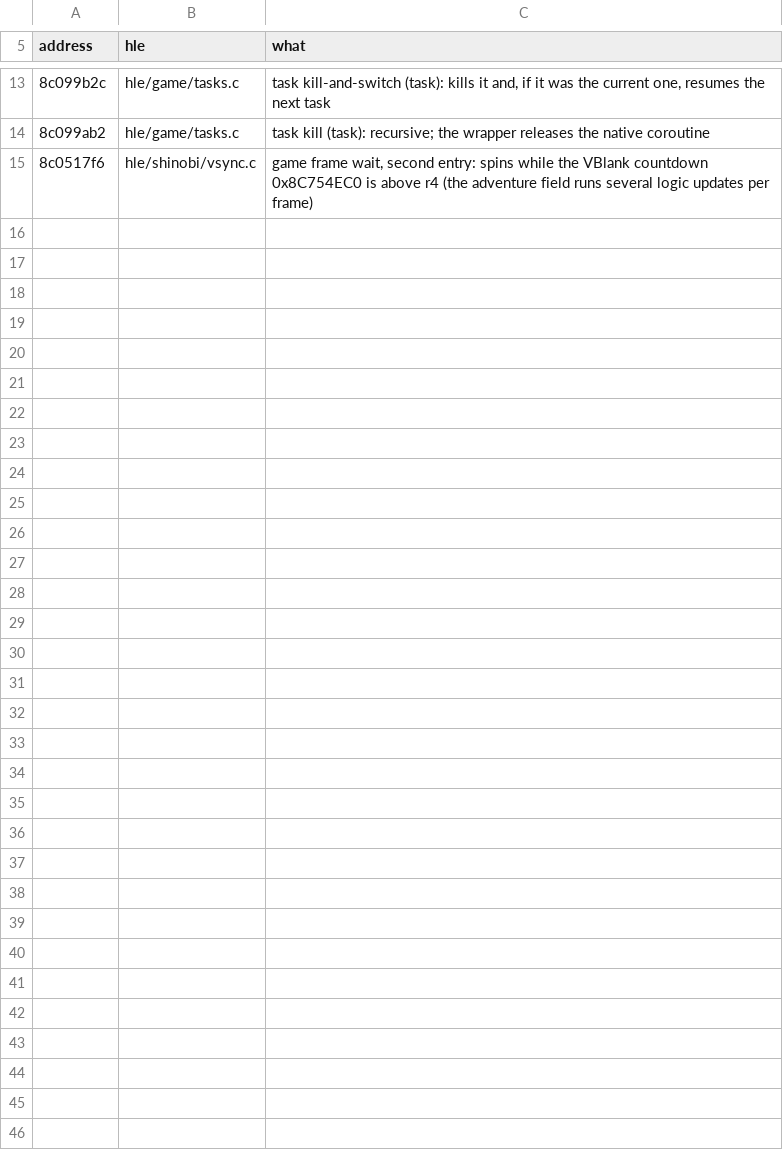
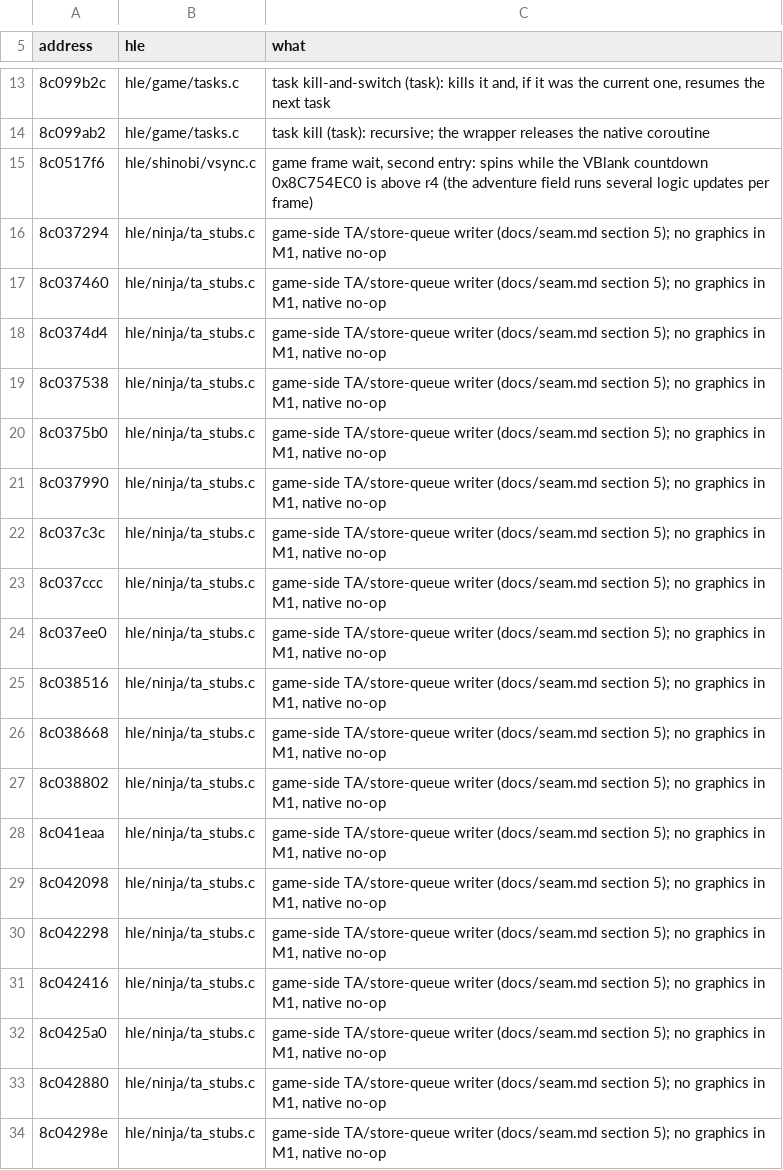
Before and after one commit to countallegrex/sa1-psp, a TSV file: recomp/sa1_us_1005/hle_wraps.tsv, drawn as a sheet; only a part is shown, gaps mark what is left out; the diff covers the shown part only; the diff names each change by its address in the sheet, - before the commit and + after, or states it on an @@ line.

```diff
--- a/recomp/sa1_us_1005/hle_wraps.tsv
+++ b/recomp/sa1_us_1005/hle_wraps.tsv
+row 16: 8c037294 | hle/ninja/ta_stubs.c | game-side TA/store-queue writer (docs/seam.md section 5); no graphics in M1, native no-op
+row 17: 8c037460 | hle/ninja/ta_stubs.c | game-side TA/store-queue writer (docs/seam.md section 5); no graphics in M1, native no-op
+row 18: 8c0374d4 | hle/ninja/ta_stubs.c | game-side TA/store-queue writer (docs/seam.md section 5); no graphics in M1, native no-op
+row 19: 8c037538 | hle/ninja/ta_stubs.c | game-side TA/store-queue writer (docs/seam.md section 5); no graphics in M1, native no-op
+row 20: 8c0375b0 | hle/ninja/ta_stubs.c | game-side TA/store-queue writer (docs/seam.md section 5); no graphics in M1, native no-op
+row 21: 8c037990 | hle/ninja/ta_stubs.c | game-side TA/store-queue writer (docs/seam.md section 5); no graphics in M1, native no-op
+row 22: 8c037c3c | hle/ninja/ta_stubs.c | game-side TA/store-queue writer (docs/seam.md section 5); no graphics in M1, native no-op
+row 23: 8c037ccc | hle/ninja/ta_stubs.c | game-side TA/store-queue writer (docs/seam.md section 5); no graphics in M1, native no-op
+row 24: 8c037ee0 | hle/ninja/ta_stubs.c | game-side TA/store-queue writer (docs/seam.md section 5); no graphics in M1, native no-op
+row 25: 8c038516 | hle/ninja/ta_stubs.c | game-side TA/store-queue writer (docs/seam.md section 5); no graphics in M1, native no-op
+row 26: 8c038668 | hle/ninja/ta_stubs.c | game-side TA/store-queue writer (docs/seam.md section 5); no graphics in M1, native no-op
+row 27: 8c038802 | hle/ninja/ta_stubs.c | game-side TA/store-queue writer (docs/seam.md section 5); no graphics in M1, native no-op
+row 28: 8c041eaa | hle/ninja/ta_stubs.c | game-side TA/store-queue writer (docs/seam.md section 5); no graphics in M1, native no-op
+row 29: 8c042098 | hle/ninja/ta_stubs.c | game-side TA/store-queue writer (docs/seam.md section 5); no graphics in M1, native no-op
+row 30: 8c042298 | hle/ninja/ta_stubs.c | game-side TA/store-queue writer (docs/seam.md section 5); no graphics in M1, native no-op
+row 31: 8c042416 | hle/ninja/ta_stubs.c | game-side TA/store-queue writer (docs/seam.md section 5); no graphics in M1, native no-op
+row 32: 8c0425a0 | hle/ninja/ta_stubs.c | game-side TA/store-queue writer (docs/seam.md section 5); no graphics in M1, native no-op
+row 33: 8c042880 | hle/ninja/ta_stubs.c | game-side TA/store-queue writer (docs/seam.md section 5); no graphics in M1, native no-op
+row 34: 8c04298e | hle/ninja/ta_stubs.c | game-side TA/store-queue writer (docs/seam.md section 5); no graphics in M1, native no-op
```
Also changed, not shown: 13 added rows elsewhere in this file, 9 other files.
